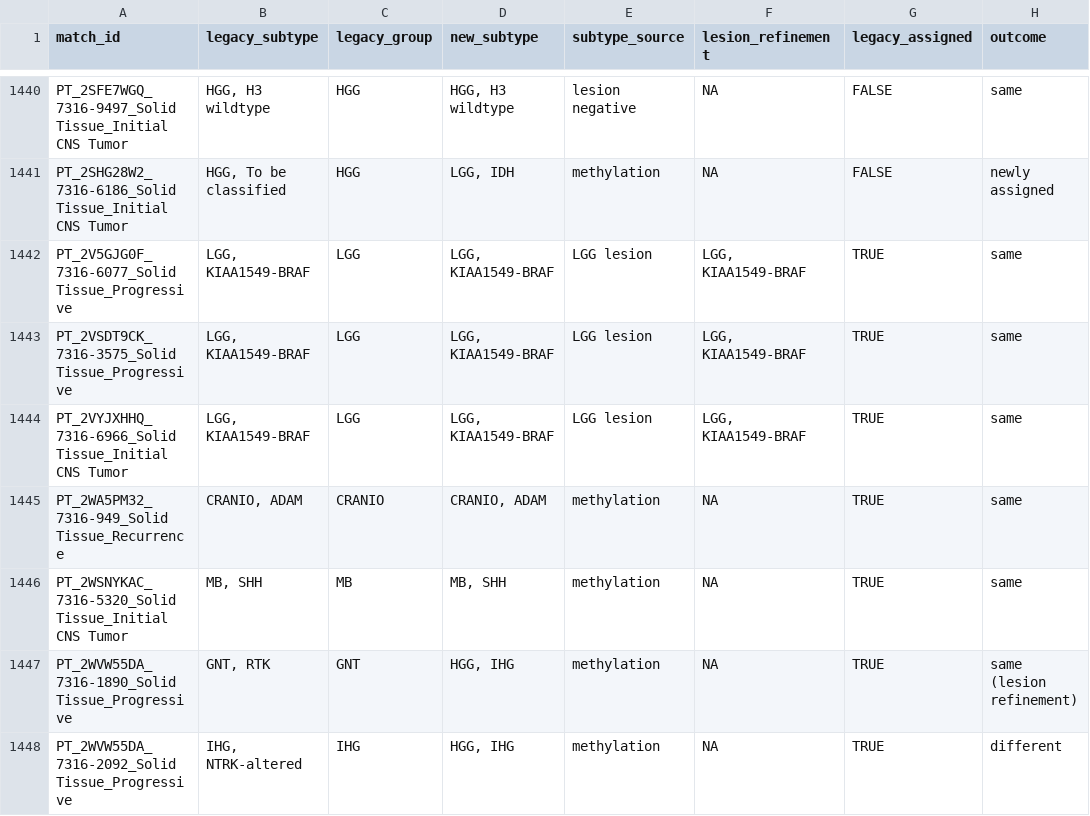
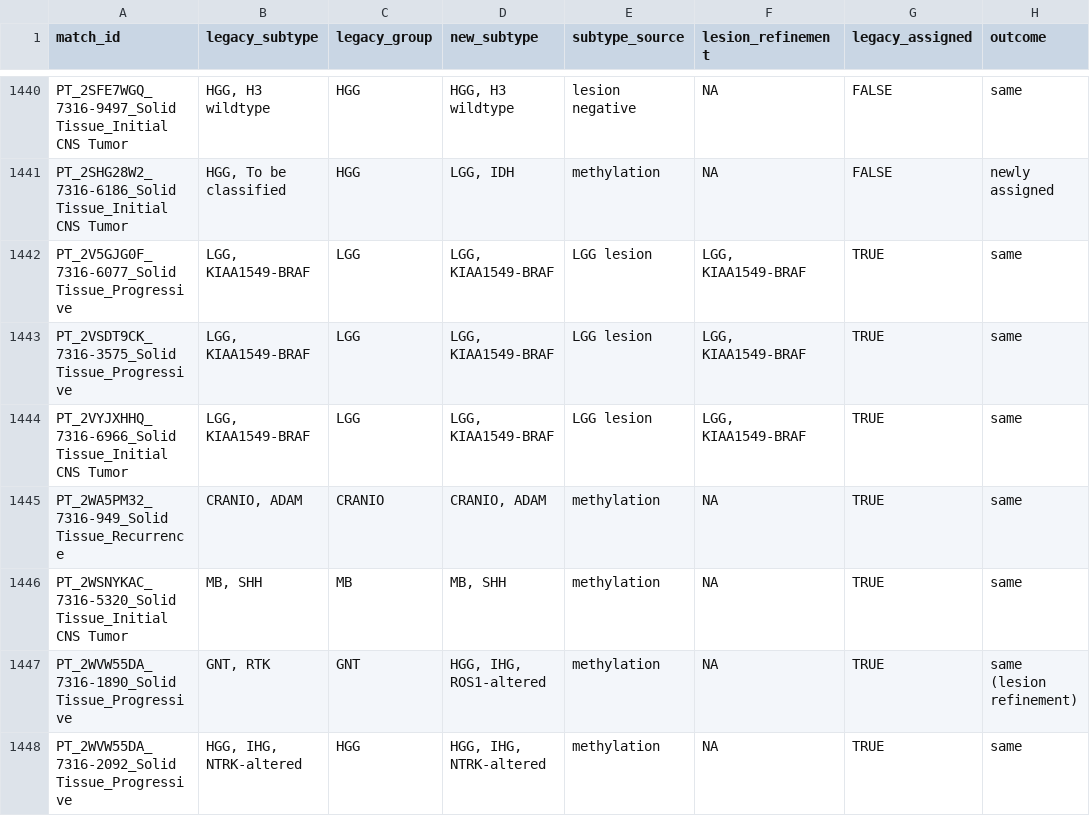
Before and after one commit to rokitalab/OpenPedCan-Project-CNH, a TSV file: analyses/molecular-subtyping-CNS/results/legacy_comparison.tsv, drawn as a sheet; only a part is shown, gaps mark what is left out; the diff covers the shown part only.

```diff
--- a/analyses/molecular-subtyping-CNS/results/legacy_comparison.tsv
+++ b/analyses/molecular-subtyping-CNS/results/legacy_comparison.tsv
@@ -1446,3 +1446,3 @@ PT_2WA5PM32_7316-949_Solid Tissue_Recurrence	CRANIO, ADAM	CRANIO	CRANIO, ADAM	me
 PT_2WSNYKAC_7316-5320_Solid Tissue_Initial CNS Tumor	MB, SHH	MB	MB, SHH	methylation	NA	TRUE	same
-PT_2WVW55DA_7316-1890_Solid Tissue_Progressive	GNT, RTK	GNT	HGG, IHG	methylation	NA	TRUE	same (lesion refinement)
-PT_2WVW55DA_7316-2092_Solid Tissue_Progressive	IHG, NTRK-altered	IHG	HGG, IHG	methylation	NA	TRUE	different
+PT_2WVW55DA_7316-1890_Solid Tissue_Progressive	GNT, RTK	GNT	HGG, IHG, ROS1-altered	methylation	NA	TRUE	same (lesion refinement)
+PT_2WVW55DA_7316-2092_Solid Tissue_Progressive	HGG, IHG, NTRK-altered	HGG	HGG, IHG, NTRK-altered	methylation	NA	TRUE	same
```
Also changed, not shown: 154 edited cells elsewhere in this file, analyses/molecular-subtyping-CNS/input/manual_subtype_review.tsv, analyses/molecular-subtyping-CNS/results/lesion_fallback_subtypes.tsv, 9 other files.
